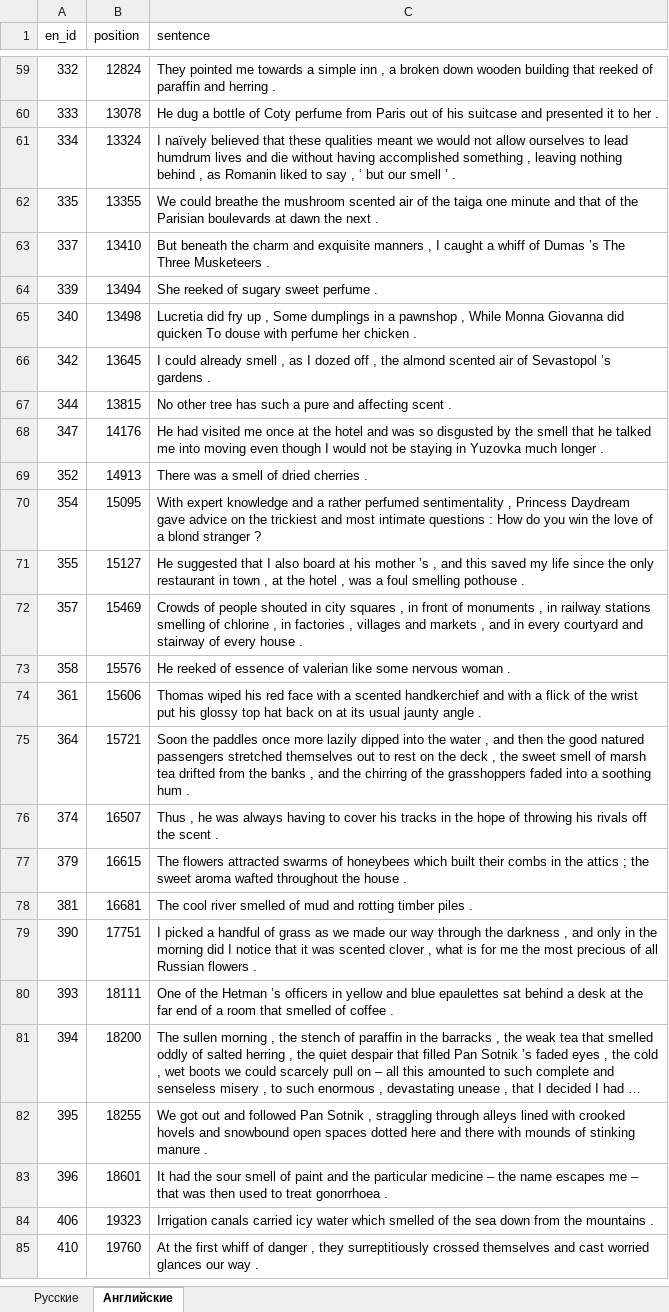
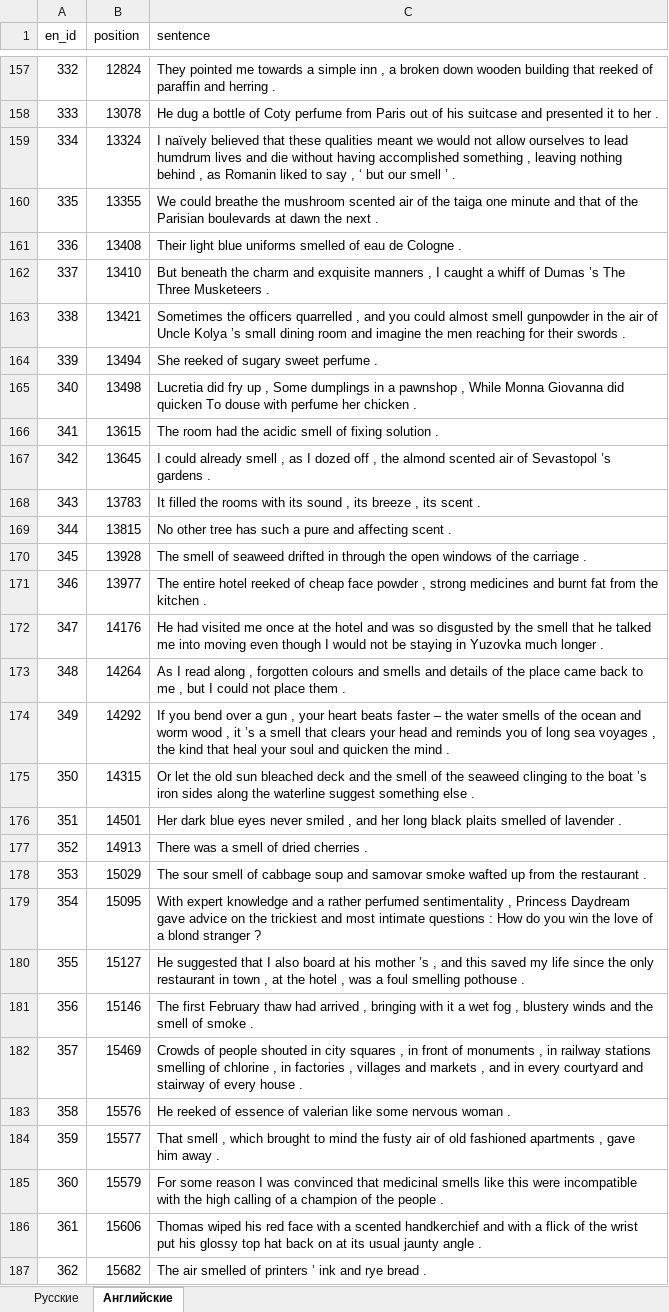
Before and after one commit to kagort/olfactory_dev_null, an Excel workbook: results/alignment.xlsx, sheet Английские, drawn as a sheet; only a part is shown, gaps mark what is left out; the shorter side is filled out with more unchanged rows; long unchanged cells end in …; values as stored, in another font and other column widths than the file's, no cell formats; the diff covers the shown part only; the diff names each change by its address in the sheet, - before the commit and + after, or states it on an @@ line.

```diff
--- a/results/alignment.xlsx (sheet Английские)
+++ b/results/alignment.xlsx (sheet Английские)
+row 161: 336 | 13408 | Their light blue uniforms smelled of eau de Cologne .
+row 163: 338 | 13421 | Sometimes the officers quarrelled , and you could almost smell gunpowder in the air of Uncle Kolya ’s small dining room and imagine the men reaching for their swords .
+row 166: 341 | 13615 | The room had the acidic smell of fixing solution .
+row 168: 343 | 13783 | It filled the rooms with its sound , its breeze , its scent .
+row 170: 345 | 13928 | The smell of seaweed drifted in through the open windows of the carriage .
+row 171: 346 | 13977 | The entire hotel reeked of cheap face powder , strong medicines and burnt fat from the kitchen .
+row 173: 348 | 14264 | As I read along , forgotten colours and smells and details of the place came back to me , but I could not place them .
+row 174: 349 | 14292 | If you bend over a gun , your heart beats faster – the water smells of the ocean and worm wood , it ’s a smell that clears your head and reminds you of long sea voyages , the kind that heal your soul and quicken the mind .
+row 175: 350 | 14315 | Or let the old sun bleached deck and the smell of the seaweed clinging to the boat ’s iron sides along the waterline suggest something else .
+row 176: 351 | 14501 | Her dark blue eyes never smiled , and her long black plaits smelled of lavender .
+row 178: 353 | 15029 | The sour smell of cabbage soup and samovar smoke wafted up from the restaurant .
+row 181: 356 | 15146 | The first February thaw had arrived , bringing with it a wet fog , blustery winds and the smell of smoke .
+row 184: 359 | 15577 | That smell , which brought to mind the fusty air of old fashioned apartments , gave him away .
+row 185: 360 | 15579 | For some reason I was convinced that medicinal smells like this were incompatible with the high calling of a champion of the people .
+row 187: 362 | 15682 | The air smelled of printers ’ ink and rye bread .
```
Also changed, not shown: 144 added rows elsewhere in this sheet, sheet Русские, cell formats, 2 other files.
